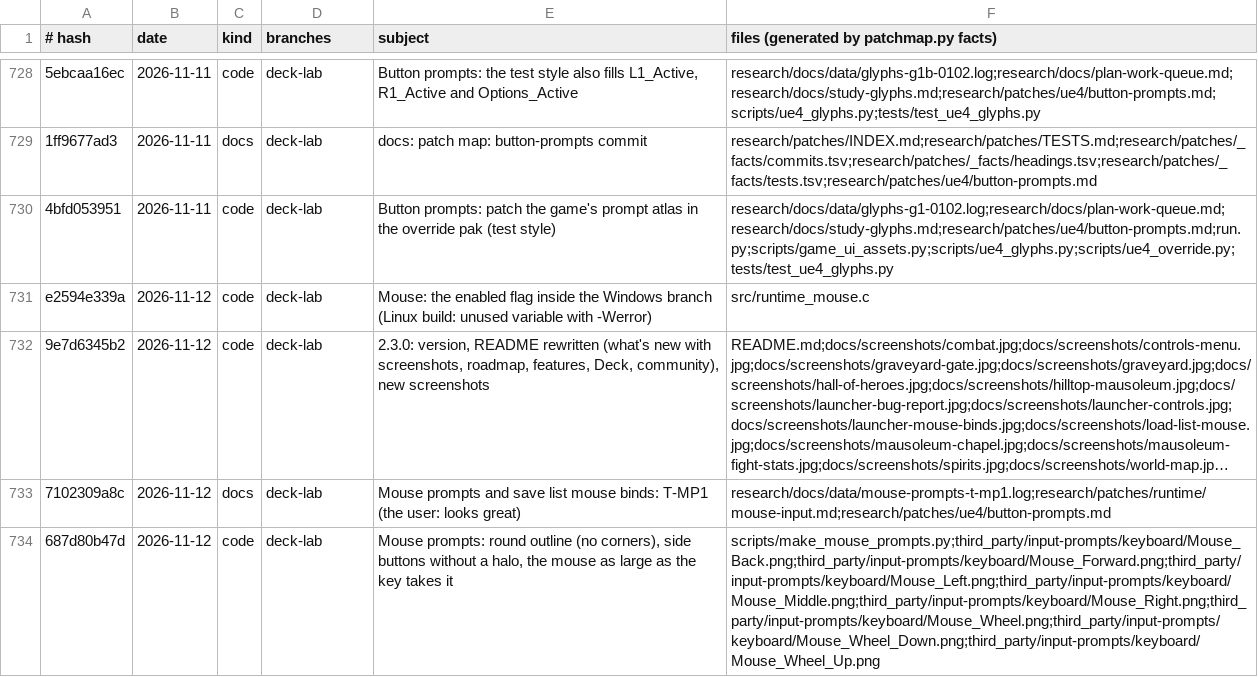
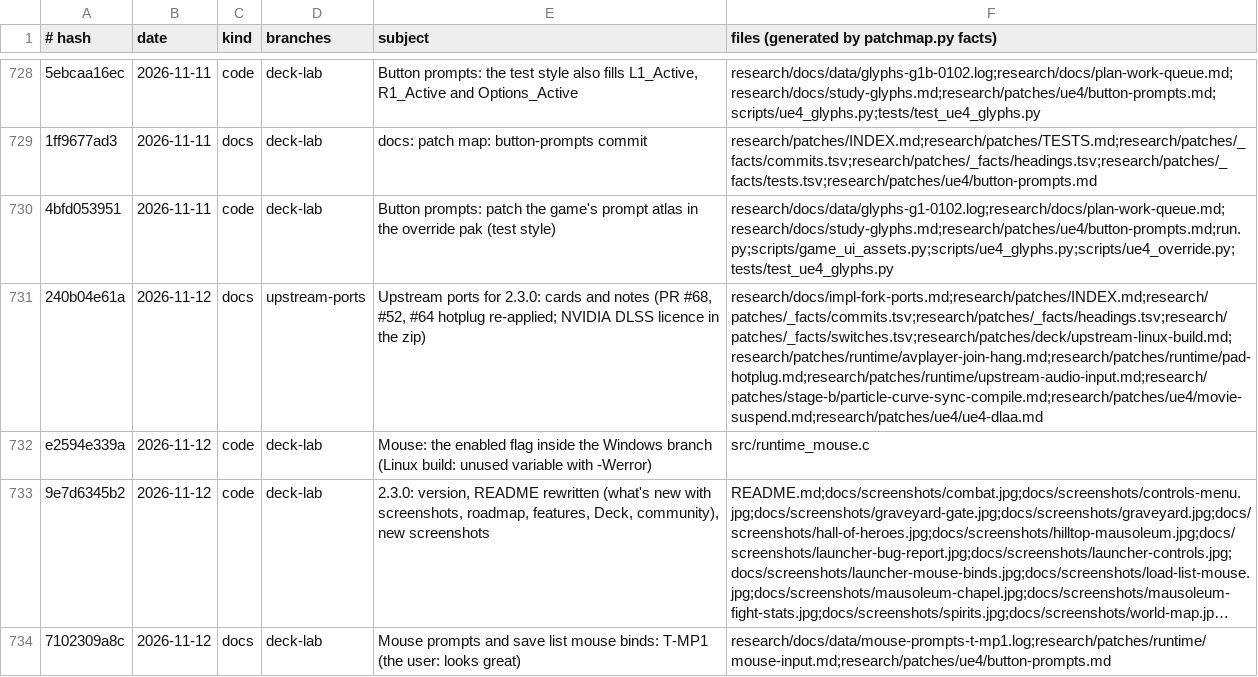
Before and after one commit to BevelTipDrip/medievil_2019_pc_port, a TSV file: research/patches/_facts/commits.tsv, drawn as a sheet; only a part is shown, gaps mark what is left out; the shorter side is filled out with more unchanged rows; long unchanged cells end in …; the diff names each change by its address in the sheet, - before the commit and + after, or states it on an @@ line.

```diff
--- a/research/patches/_facts/commits.tsv
+++ b/research/patches/_facts/commits.tsv
+row 731: 240b04e61a | 2026-11-12 | docs | upstream-ports | Upstream ports for 2.3.0: cards and notes (PR #68, #52, #64 hotplug re-applied; NVIDIA DLSS licence in the zip) | research/docs/impl-fork-ports.md;research/patches/INDEX.md;research/patches/_facts/commits.tsv;research/patches/_facts/headings.tsv;research/patches/_facts/switches.tsv;research/patches/deck/upstream-linux-build.md;research/patches/runtime/avplayer-join-hang.md;research/patches/runtime/pad-hotplug.md;research/patches/runtime/upstream-audio-input.md;research/patches/stage-b/particle-curve-sync-compile.md;research/patches/ue4/movie-suspend.md;research/patches/ue4/ue4-dlaa.md
```
Also changed, not shown: 9 other files.
